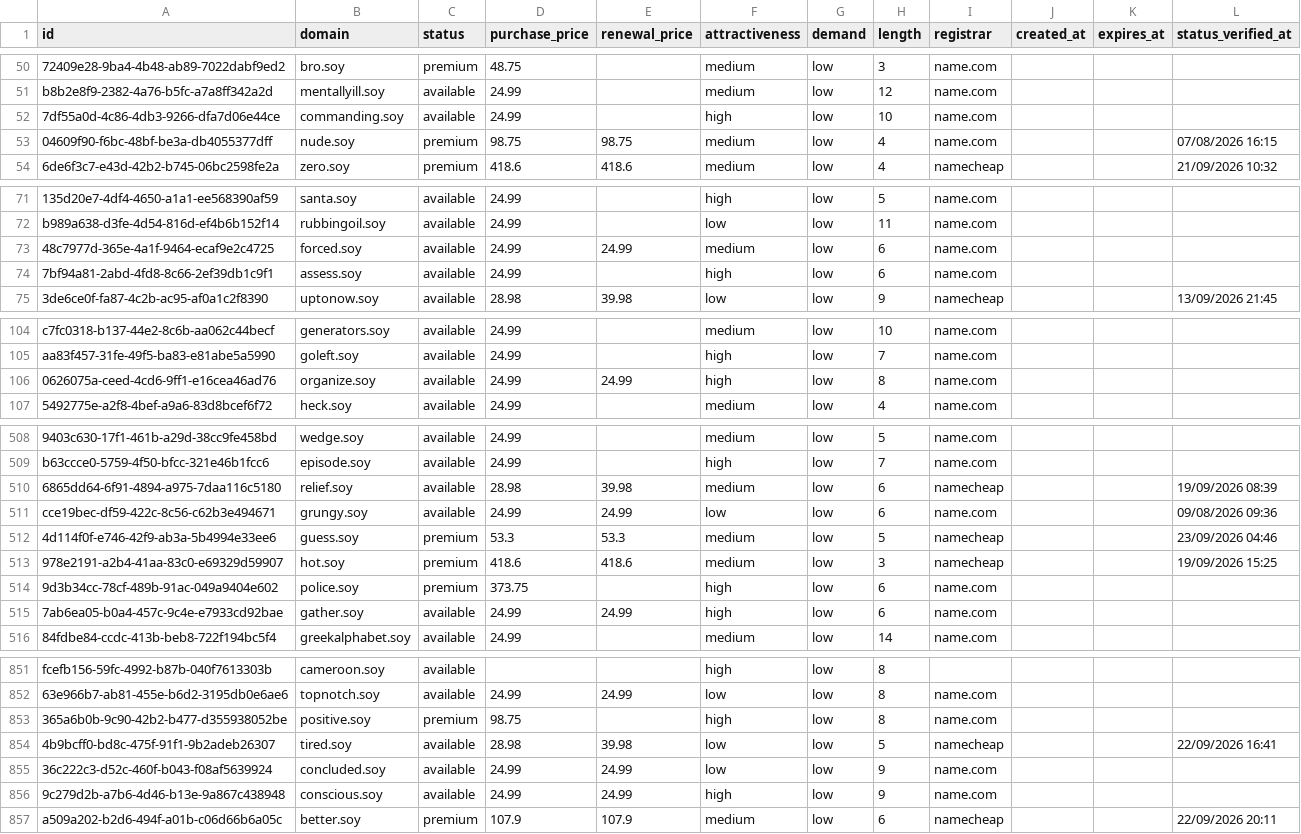
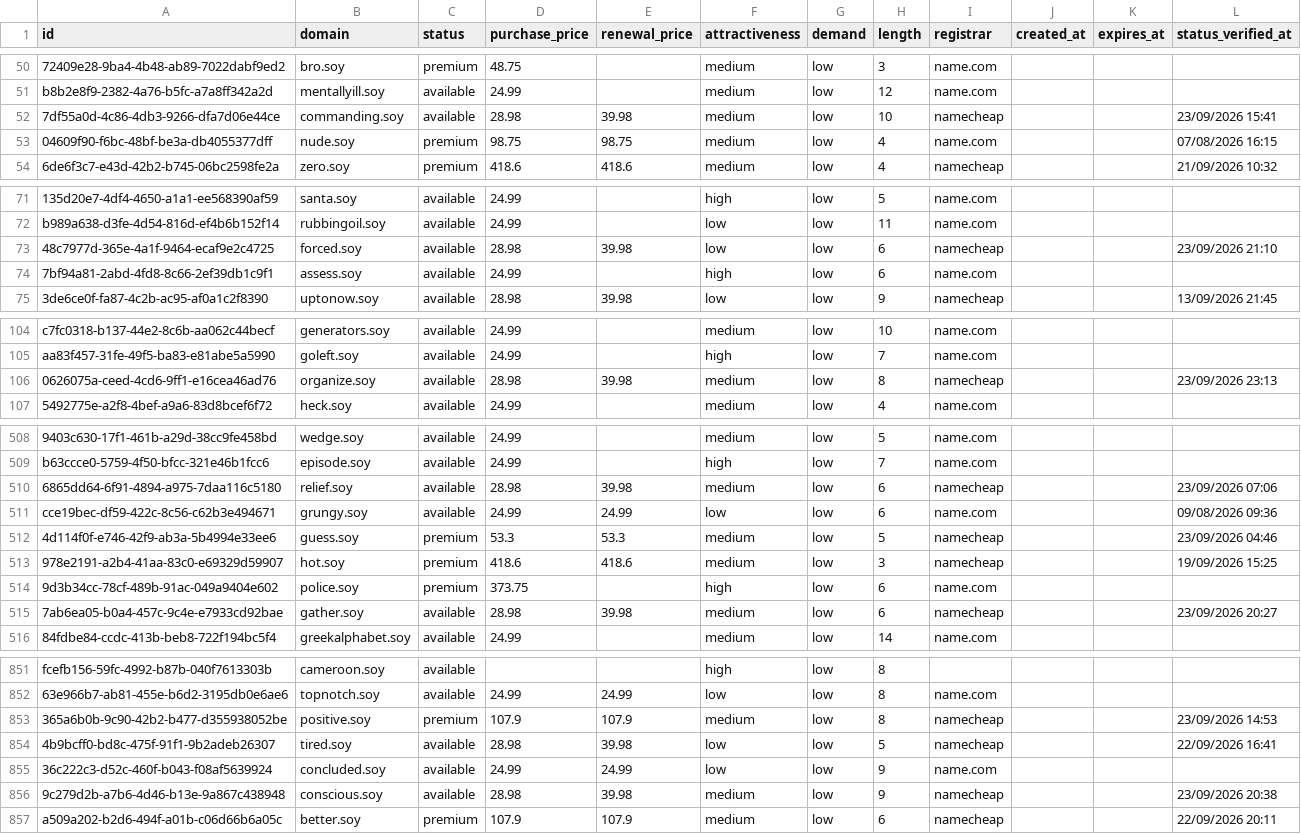
Before and after one commit to UniqueDomains/soy-oneword-domains, a CSV file: soy.csv, drawn as a sheet; only a part is shown, gaps mark what is left out; the diff covers the shown part only; the diff names each change by its address in the sheet, - before the commit and + after, or states it on an @@ line.

```diff
--- a/soy.csv
+++ b/soy.csv
-D52 (purchase_price): 24.99
+D52 (purchase_price): 28.98
-E52 (renewal_price): (empty)
+E52 (renewal_price): 39.98
-F52 (attractiveness): high
+F52 (attractiveness): medium
-I52 (registrar): name.com
+I52 (registrar): namecheap
-L52 (status_verified_at): (empty)
+L52 (status_verified_at): 23/09/2026 15:41
-D73 (purchase_price): 24.99
+D73 (purchase_price): 28.98
-E73 (renewal_price): 24.99
+E73 (renewal_price): 39.98
-F73 (attractiveness): medium
+F73 (attractiveness): low
-I73 (registrar): name.com
+I73 (registrar): namecheap
-L73 (status_verified_at): (empty)
+L73 (status_verified_at): 23/09/2026 21:10
-D106 (purchase_price): 24.99
+D106 (purchase_price): 28.98
-E106 (renewal_price): 24.99
+E106 (renewal_price): 39.98
-F106 (attractiveness): high
+F106 (attractiveness): medium
-I106 (registrar): name.com
+I106 (registrar): namecheap
-L106 (status_verified_at): (empty)
+L106 (status_verified_at): 23/09/2026 23:13
-L510 (status_verified_at): 19/09/2026 08:39
+L510 (status_verified_at): 23/09/2026 07:06
-D515 (purchase_price): 24.99
+D515 (purchase_price): 28.98
-E515 (renewal_price): 24.99
+E515 (renewal_price): 39.98
-F515 (attractiveness): high
+F515 (attractiveness): medium
-I515 (registrar): name.com
+I515 (registrar): namecheap
-L515 (status_verified_at): (empty)
+L515 (status_verified_at): 23/09/2026 20:27
-D853 (purchase_price): 98.75
+D853 (purchase_price): 107.9
-E853 (renewal_price): (empty)
+E853 (renewal_price): 107.9
-F853 (attractiveness): high
+F853 (attractiveness): medium
-I853 (registrar): name.com
+I853 (registrar): namecheap
-L853 (status_verified_at): (empty)
+L853 (status_verified_at): 23/09/2026 14:53
-D856 (purchase_price): 24.99
+D856 (purchase_price): 28.98
-E856 (renewal_price): 24.99
+E856 (renewal_price): 39.98
-F856 (attractiveness): high
+F856 (attractiveness): medium
-I856 (registrar): name.com
+I856 (registrar): namecheap
-L856 (status_verified_at): (empty)
+L856 (status_verified_at): 23/09/2026 20:38
```
Also changed, not shown: 142 edited cells elsewhere in this file, 4 other files.
